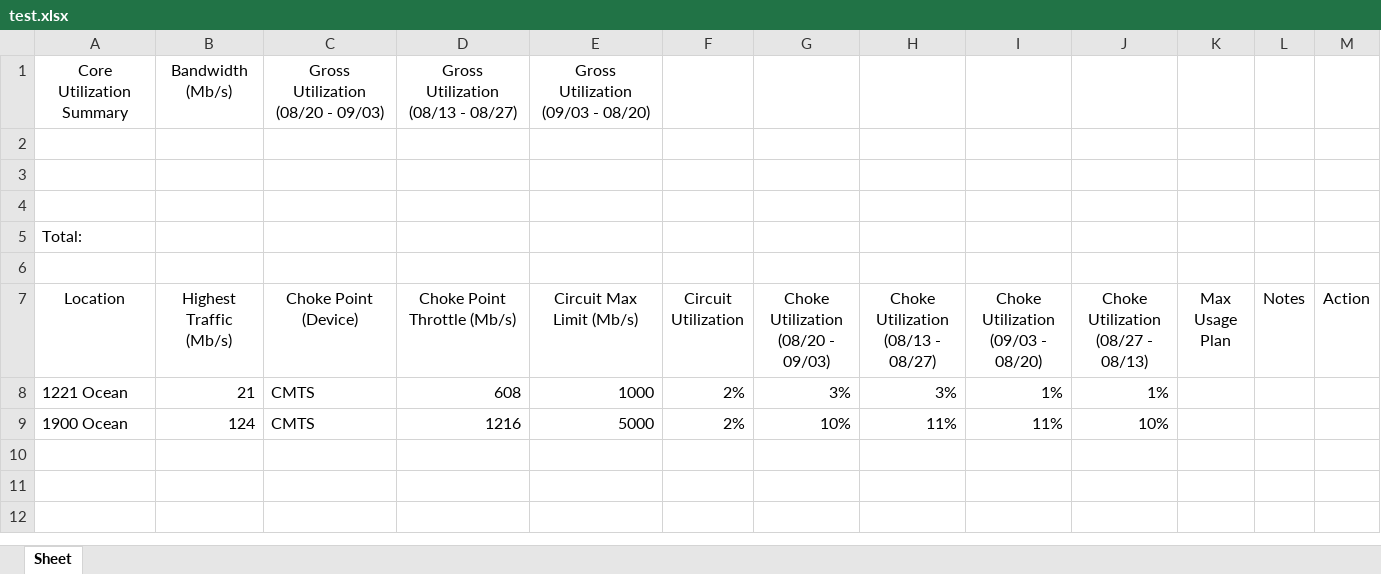
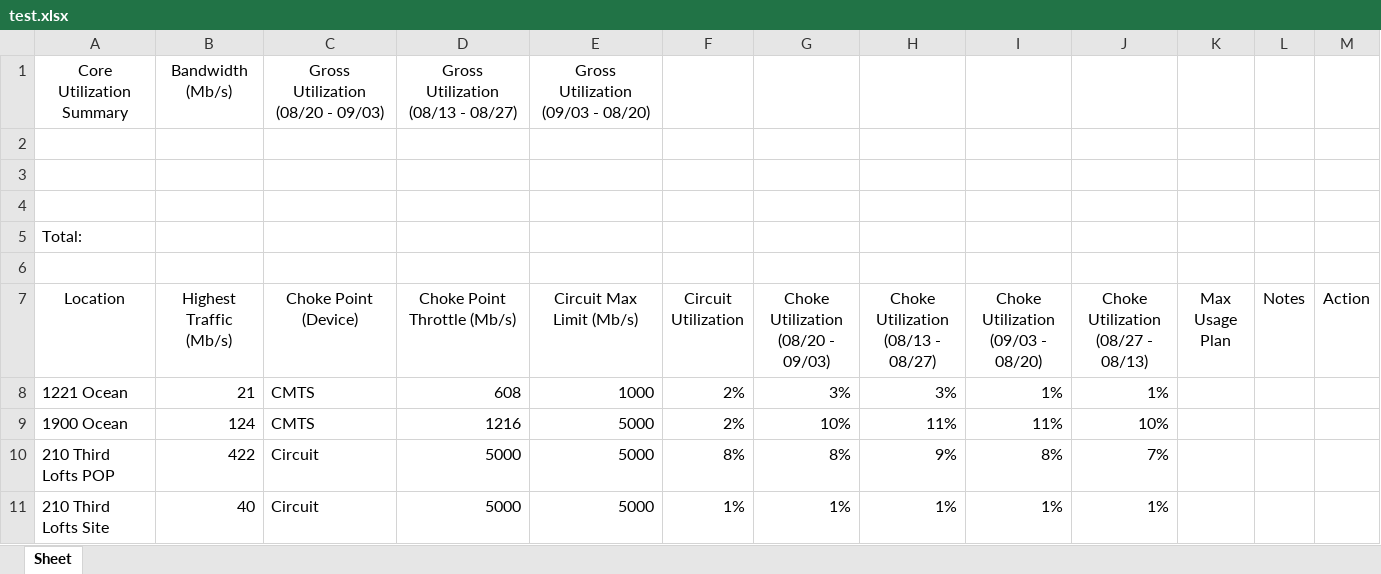
Before and after one commit to adrian-griffin/prtg-reporting-HOME-CP, an Excel workbook: test.xlsx, sheet Sheet, drawn as a sheet; values as stored, in another font and other column widths than the file's, no borders; conditional formats not drawn; the diff names each change by its address in the sheet, - before the commit and + after, or states it on an @@ line.

```diff
--- a/test.xlsx (sheet Sheet)
+++ b/test.xlsx (sheet Sheet)
+row 10: 210 Third Lofts POP | 422 | Circuit | 5000 | 5000 | 8% | 8% | 9% | 8% | 7%
+row 11: 210 Third Lofts Site | 40 | Circuit | 5000 | 5000 | 1% | 1% | 1% | 1% | 1%
```
Also changed, not shown: 1 other file.
